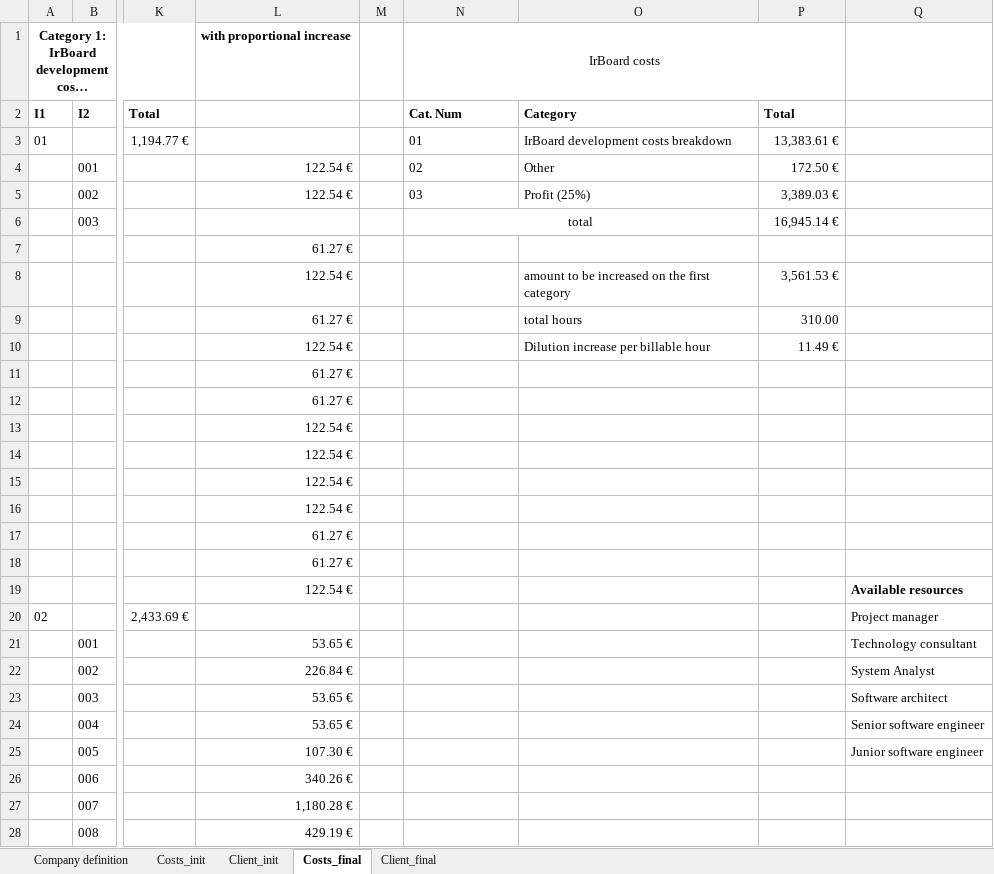
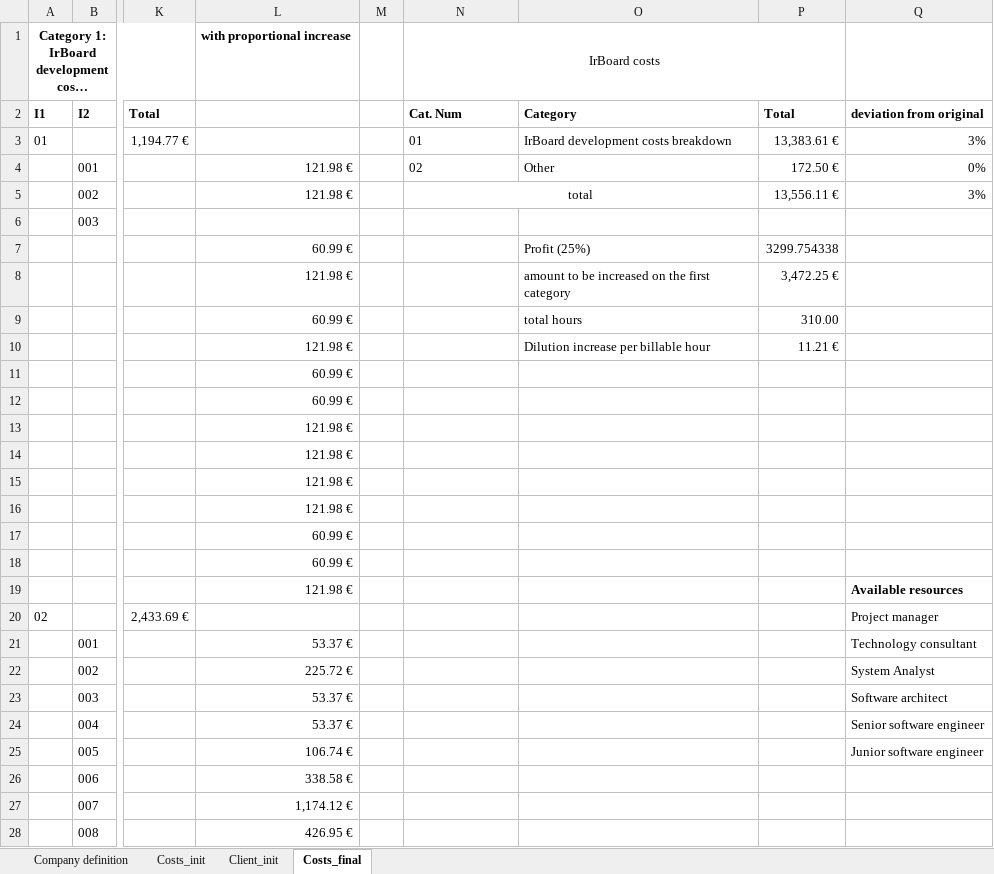
Before and after one commit to Y4vra/IRBoard, an Excel workbook: docs/budget.xlsx, sheet Costs_final, drawn as a sheet; only a part is shown, gaps mark what is left out; long unchanged cells end in …; values as stored, in another font and other column widths than the file's, no borders; the diff covers the shown part only; the diff names each change by its address in the sheet, - before the commit and + after, or states it on an @@ line.

```diff
--- a/docs/budget.xlsx (sheet Costs_final)
+++ b/docs/budget.xlsx (sheet Costs_final)
-sheet tab: Client_final
-Q2: (empty)
+Q2: deviation from original
-Q3 (deviation from original): (empty)
+Q3 (deviation from original): 3%
-L4:L5: 122.54 €
+L4:L5: 121.98 €
-Q4 (deviation from original): (empty)
+Q4 (deviation from original): 0%
-N5 (Cat. Num): 03
+N5 (Cat. Num): total
-N5 alignment: left
+N5 alignment: center
+N5:O5 merged
-O5 (Category): Profit (25%)
+O5 (Category): (empty)
-P5 (Total): 3,389.03 €
+P5 (Total): 13,556.11 €
-Q5 (deviation from original): (empty)
+Q5 (deviation from original): 3%
-N6 (Cat. Num): total
+N6 (Cat. Num): (empty)
-N6:O6 merged
-P6 (Total): 16,945.14 €
+P6 (Total): (empty)
-L7: 61.27 €
+L7: 60.99 €
-O7 (Category): (empty)
+O7 (Category): Profit (25%)
-P7 (Total): (empty)
+P7 (Total): 3299.754338
-L8: 122.54 €
+L8: 121.98 €
-P8 (Total): 3,561.53 €
+P8 (Total): 3,472.25 €
-L9: 61.27 €
+L9: 60.99 €
-L10: 122.54 €
+L10: 121.98 €
-P10 (Total): 11.49 €
+P10 (Total): 11.21 €
-L11:L12: 61.27 €
+L11:L12: 60.99 €
-L13:L16: 122.54 €
+L13:L16: 121.98 €
-L17:L18: 61.27 €
+L17:L18: 60.99 €
-L19: 122.54 €
+L19: 121.98 €
-L21: 53.65 €
+L21: 53.37 €
-L22: 226.84 €
+L22: 225.72 €
-L23:L24: 53.65 €
+L23:L24: 53.37 €
-L25: 107.30 €
+L25: 106.74 €
-L26: 340.26 €
+L26: 338.58 €
-L27: 1,180.28 €
+L27: 1,174.12 €
-L28: 429.19 €
+L28: 426.95 €
```
Also changed, not shown: 41 edited cells elsewhere in this sheet, sheet Costs_init, 2 other files.
